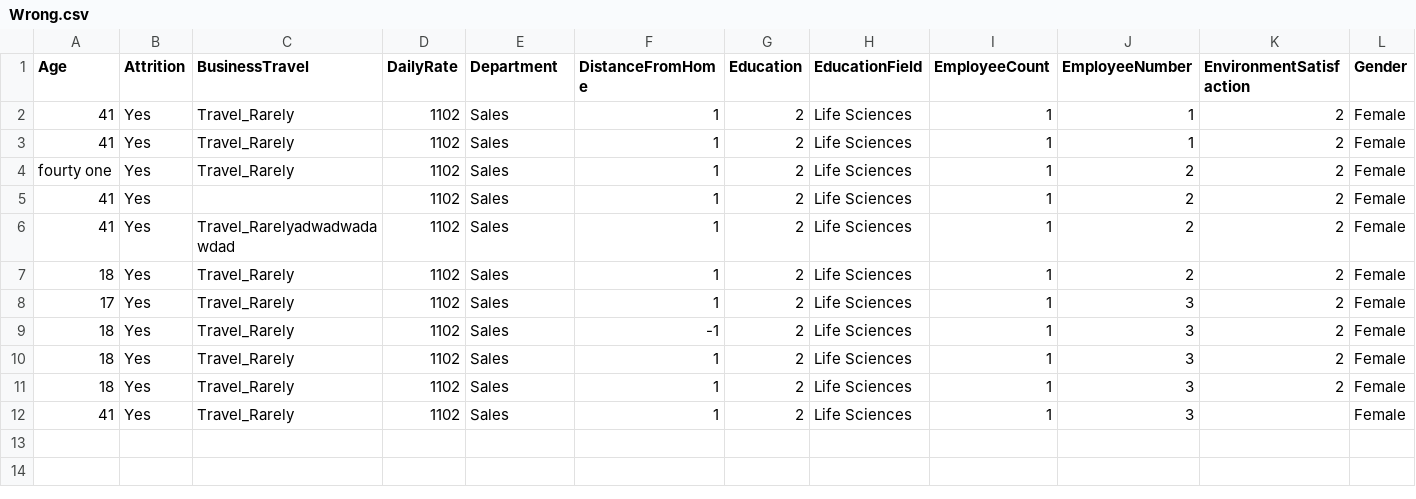
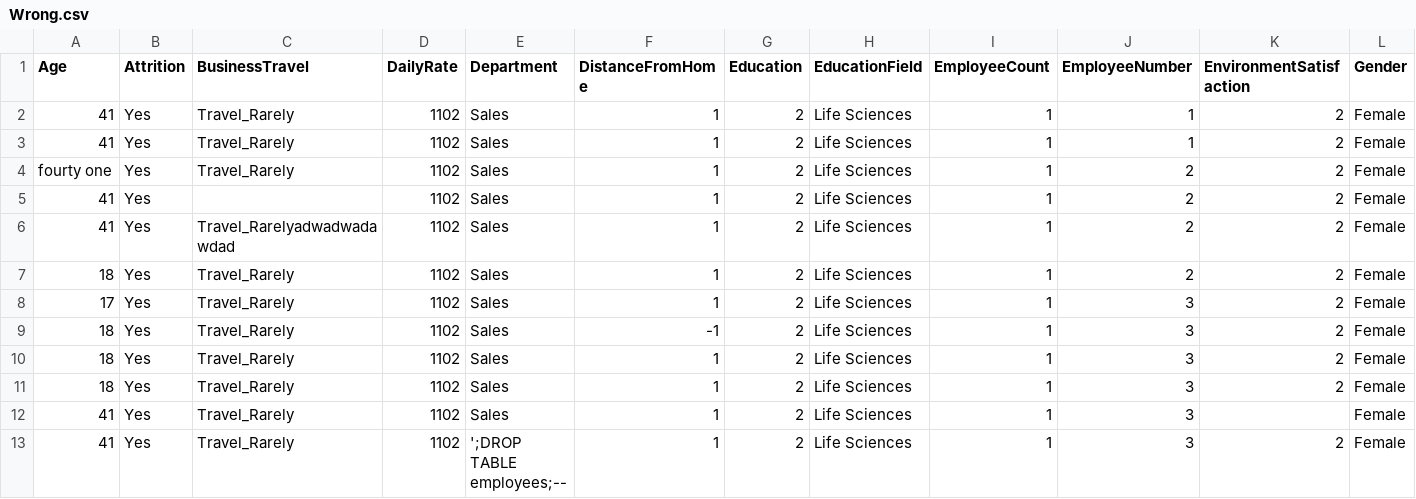
Before and after one commit to Hayden-Ferguson/Data-Pipeline-Project, a CSV file: Wrong.csv, drawn as a sheet; only a part is shown; rows hold the shown columns only; the diff names each change by its address in the sheet, - before the commit and + after, or states it on an @@ line.

```diff
--- a/Wrong.csv
+++ b/Wrong.csv
+row 13: 41 | Yes | Travel_Rarely | 1102 | ';DROP TABLE employees;-- | 1 | 2 | Life Sciences | 1 | 3 | 2 | Female
```
Also changed, not shown: 4 other files.
